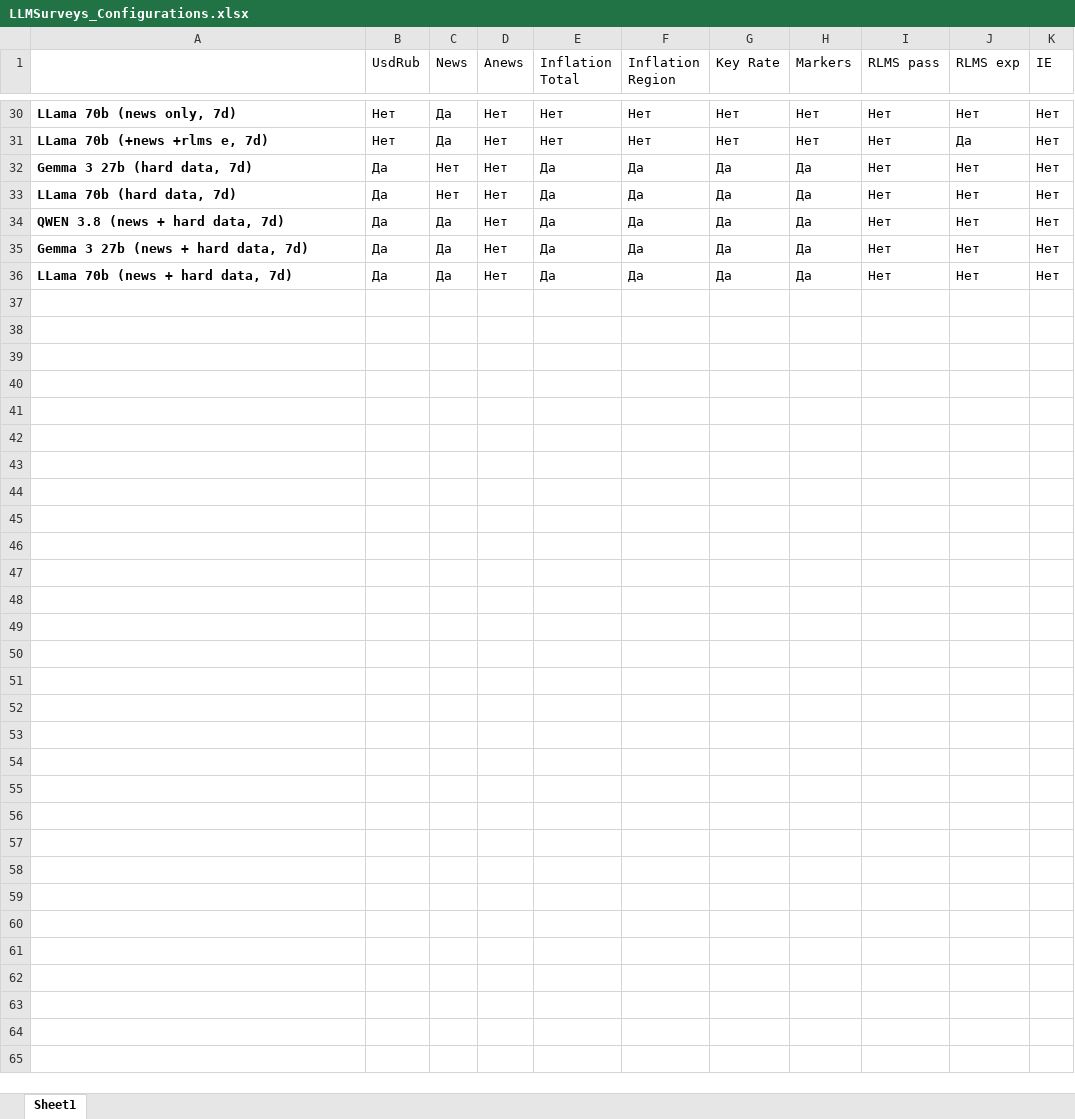
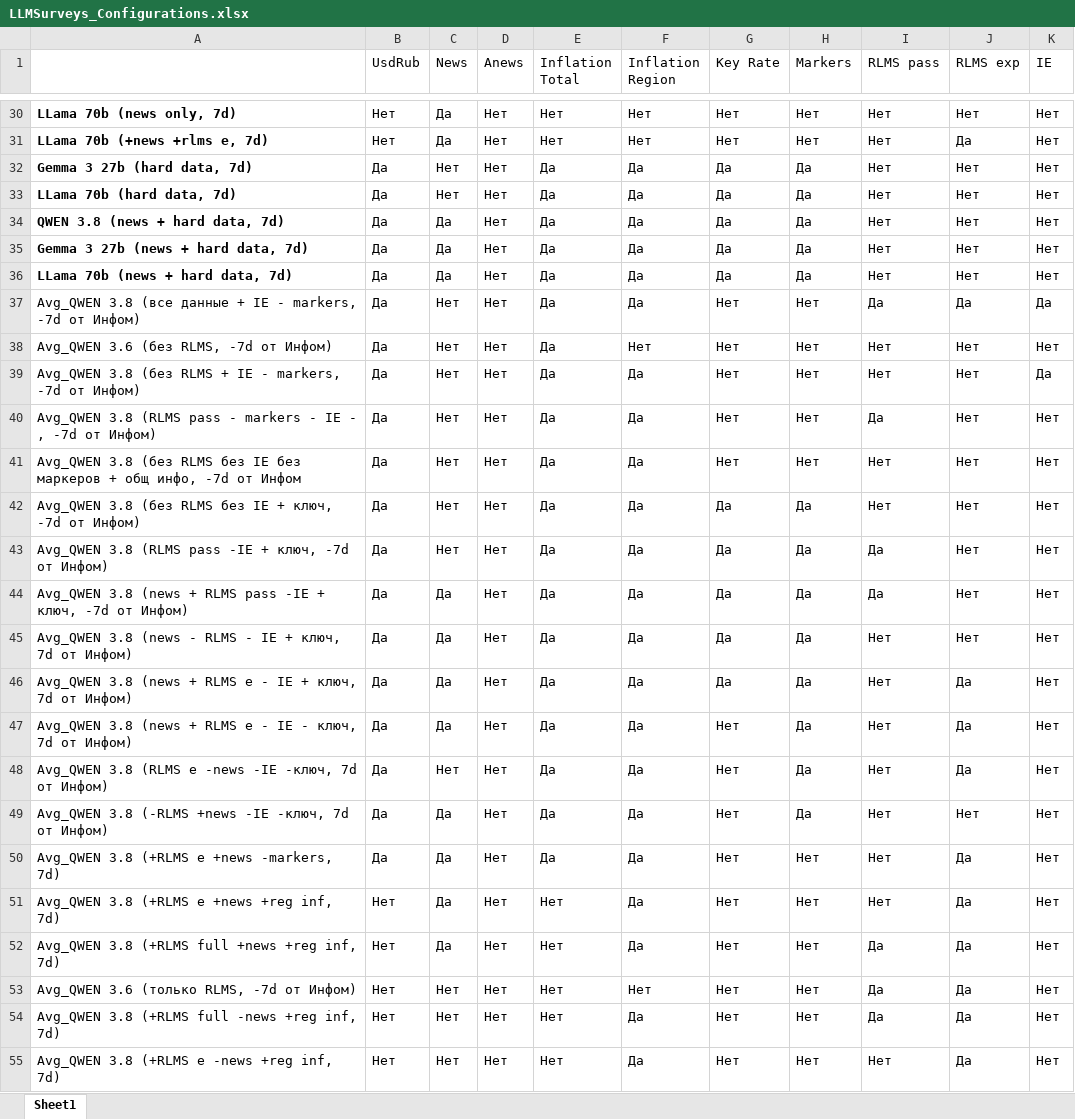
Before and after one commit to nrmanutd/LLMExpectations, an Excel workbook: data/LLMSurveys_Configurations.xlsx, sheet Sheet1, drawn as a sheet; only a part is shown, gaps mark what is left out; values as stored, in another font and other column widths than the file's, no borders; conditional formats not drawn; the diff covers the shown part only; the diff names each change by its address in the sheet, - before the commit and + after, or states it on an @@ line.

```diff
--- a/data/LLMSurveys_Configurations.xlsx (sheet Sheet1)
+++ b/data/LLMSurveys_Configurations.xlsx (sheet Sheet1)
+row 37: Avg_QWEN 3.8 (все данные + IE - markers, -7d от Инфом) | Да | Нет | Нет | Да | Да | Нет | Нет | Да | Да | Да
+row 38: Avg_QWEN 3.6 (без RLMS, -7d от Инфом) | Да | Нет | Нет | Да | Нет | Нет | Нет | Нет | Нет | Нет
+row 39: Avg_QWEN 3.8 (без RLMS + IE - markers, -7d от Инфом) | Да | Нет | Нет | Да | Да | Нет | Нет | Нет | Нет | Да
+row 40: Avg_QWEN 3.8 (RLMS pass - markers - IE - , -7d от Инфом) | Да | Нет | Нет | Да | Да | Нет | Нет | Да | Нет | Нет
+row 41: Avg_QWEN 3.8 (без RLMS без IE без маркеров + общ инфо, -7d от Инфом | Да | Нет | Нет | Да | Да | Нет | Нет | Нет | Нет | Нет
+row 42: Avg_QWEN 3.8 (без RLMS без IE + ключ, -7d от Инфом) | Да | Нет | Нет | Да | Да | Да | Да | Нет | Нет | Нет
+row 43: Avg_QWEN 3.8 (RLMS pass -IE + ключ, -7d от Инфом) | Да | Нет | Нет | Да | Да | Да | Да | Да | Нет | Нет
+row 44: Avg_QWEN 3.8 (news + RLMS pass -IE + ключ, -7d от Инфом) | Да | Да | Нет | Да | Да | Да | Да | Да | Нет | Нет
+row 45: Avg_QWEN 3.8 (news - RLMS - IE + ключ, 7d от Инфом) | Да | Да | Нет | Да | Да | Да | Да | Нет | Нет | Нет
+row 46: Avg_QWEN 3.8 (news + RLMS e - IE + ключ, 7d от Инфом) | Да | Да | Нет | Да | Да | Да | Да | Нет | Да | Нет
+row 47: Avg_QWEN 3.8 (news + RLMS e - IE - ключ, 7d от Инфом) | Да | Да | Нет | Да | Да | Нет | Да | Нет | Да | Нет
+row 48: Avg_QWEN 3.8 (RLMS e -news -IE -ключ, 7d от Инфом) | Да | Нет | Нет | Да | Да | Нет | Да | Нет | Да | Нет
+row 49: Avg_QWEN 3.8 (-RLMS +news -IE -ключ, 7d от Инфом) | Да | Да | Нет | Да | Да | Нет | Да | Нет | Нет | Нет
+row 50: Avg_QWEN 3.8 (+RLMS e +news -markers, 7d) | Да | Да | Нет | Да | Да | Нет | Нет | Нет | Да | Нет
+row 51: Avg_QWEN 3.8 (+RLMS e +news +reg inf, 7d) | Нет | Да | Нет | Нет | Да | Нет | Нет | Нет | Да | Нет
+row 52: Avg_QWEN 3.8 (+RLMS full +news +reg inf, 7d) | Нет | Да | Нет | Нет | Да | Нет | Нет | Да | Да | Нет
+row 53: Avg_QWEN 3.6 (только RLMS, -7d от Инфом) | Нет | Нет | Нет | Нет | Нет | Нет | Нет | Да | Да | Нет
+row 54: Avg_QWEN 3.8 (+RLMS full -news +reg inf, 7d) | Нет | Нет | Нет | Нет | Да | Нет | Нет | Да | Да | Нет
+row 55: Avg_QWEN 3.8 (+RLMS e -news +reg inf, 7d) | Нет | Нет | Нет | Нет | Да | Нет | Нет | Нет | Да | Нет
```
Also changed, not shown: 16 added rows elsewhere in this sheet, data/LLMSurveys_Configurations_harddata.xlsx, 6 other files.
